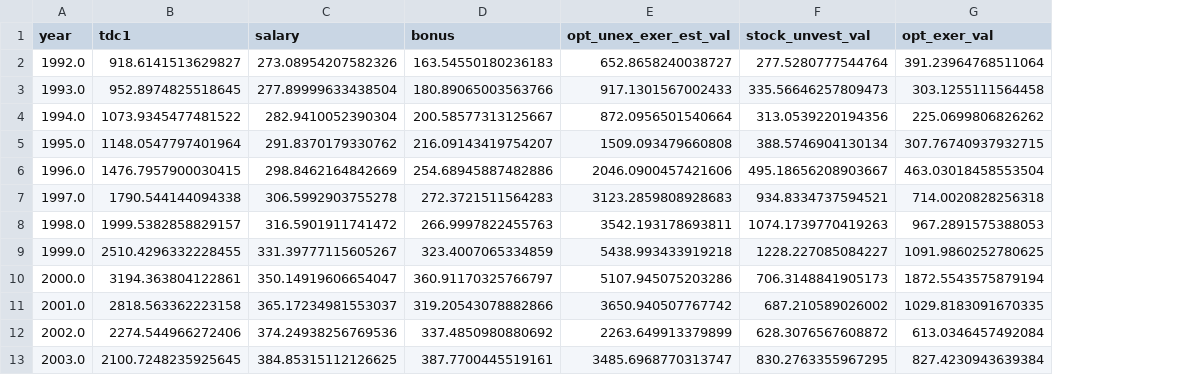
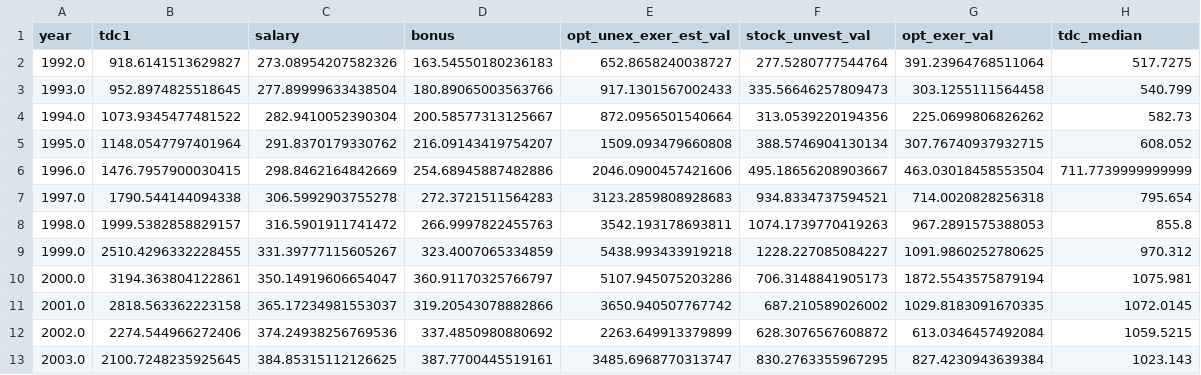
Before and after one commit to Tycho-1/appliedDataSciencePython, a CSV file: execCompAggregated.csv, drawn as a sheet; only a part is shown; the diff names each change by its address in the sheet, - before the commit and + after, or states it on an @@ line.

```diff
--- a/execCompAggregated.csv
+++ b/execCompAggregated.csv
+column H (tdc_median), rows 2-13: 517.7275 | 540.799 | 582.73 | 608.052 | 711.7739999999999 | 795.654 | 855.8 | 970.312 | 1075.981 | 1072.0145 | 1059.5215 | 1023.143
```
Also changed, not shown: 3 other files.
